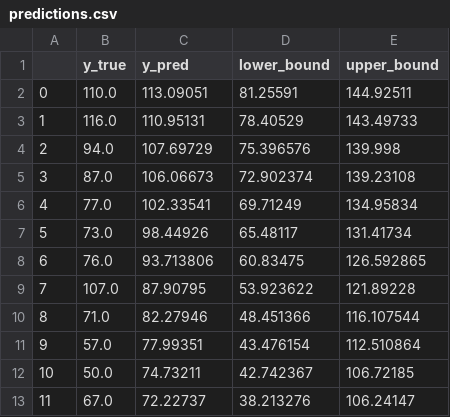
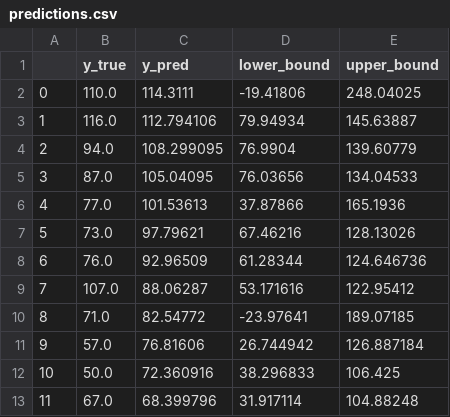
Before and after one commit to acse-xm421/DeepSTUQ_Pytorch, a CSV file: predictions.csv, drawn as a sheet.

```diff
--- a/predictions.csv
+++ b/predictions.csv
@@ -1,13 +1,13 @@
 ,y_true,y_pred,lower_bound,upper_bound
-0,110.0,113.09051,81.25591,144.92511
-1,116.0,110.95131,78.40529,143.49733
-2,94.0,107.69729,75.396576,139.998
-3,87.0,106.06673,72.902374,139.23108
-4,77.0,102.33541,69.71249,134.95834
-5,73.0,98.44926,65.48117,131.41734
-6,76.0,93.713806,60.83475,126.592865
-7,107.0,87.90795,53.923622,121.89228
-8,71.0,82.27946,48.451366,116.107544
-9,57.0,77.99351,43.476154,112.510864
-10,50.0,74.73211,42.742367,106.72185
-11,67.0,72.22737,38.213276,106.24147
+0,110.0,114.3111,-19.41806,248.04025
+1,116.0,112.794106,79.94934,145.63887
+2,94.0,108.299095,76.9904,139.60779
+3,87.0,105.04095,76.03656,134.04533
+4,77.0,101.53613,37.87866,165.1936
+5,73.0,97.79621,67.46216,128.13026
+6,76.0,92.96509,61.28344,124.646736
+7,107.0,88.06287,53.171616,122.95412
+8,71.0,82.54772,-23.97641,189.07185
+9,57.0,76.81606,26.744942,126.887184
+10,50.0,72.360916,38.296833,106.425
+11,67.0,68.399796,31.917114,104.88248
```
Also changed, not shown: 4 other files.
